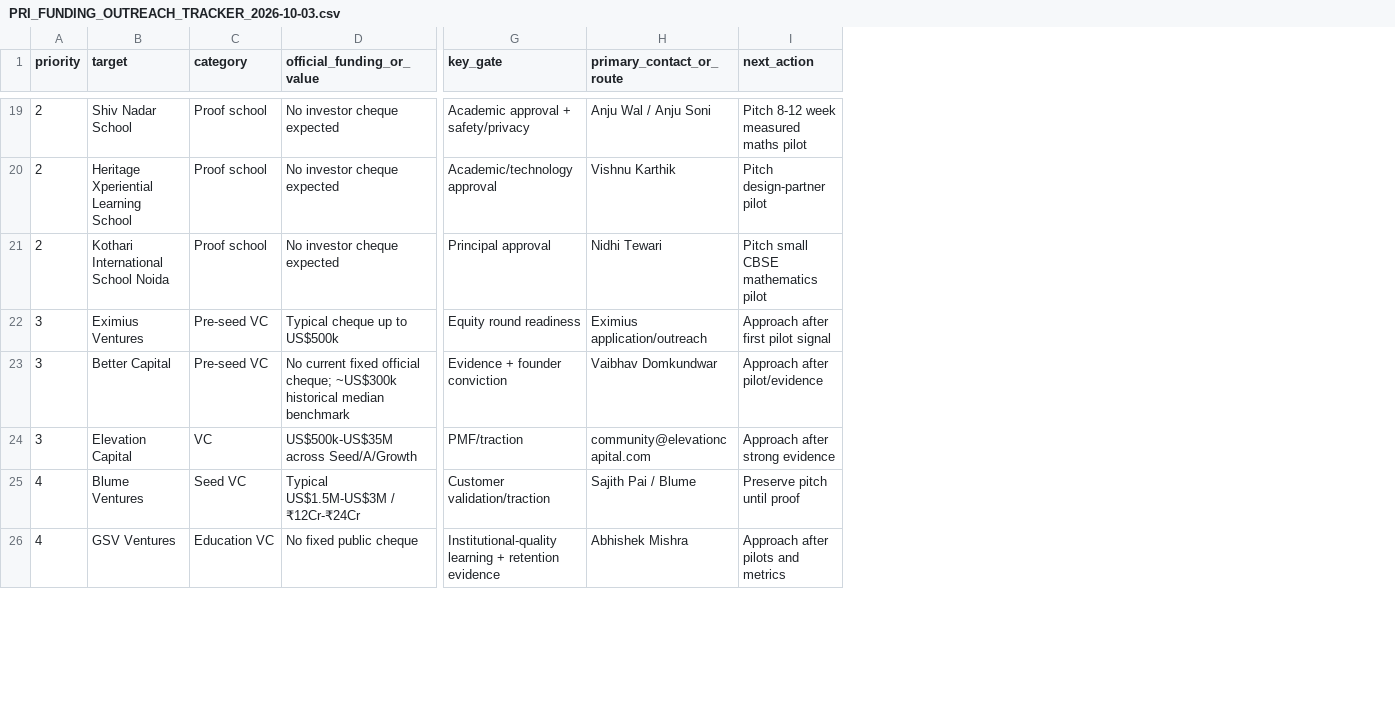
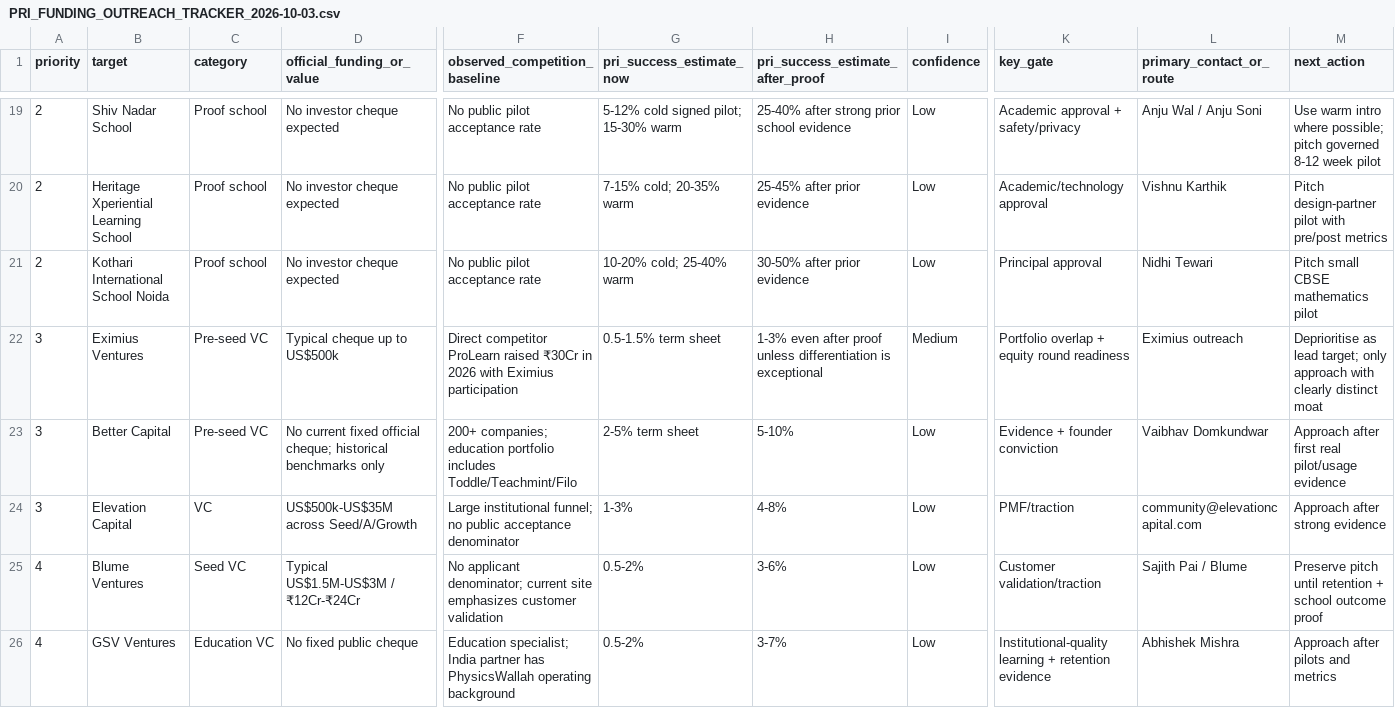
Before and after one commit to Priysharan19/Final-Pri-learning, a CSV file: docs/fundraising/PRI_FUNDING_OUTREACH_TRACKER_2026-10-03.csv, drawn as a sheet; only a part is shown, gaps mark what is left out; addresses are those after the commit; the diff covers the shown part only; the diff names each change by its address in the sheet, - before the commit and + after, or states it on an @@ line.

Commit message:
docs: add competition-adjusted success estimates to funding tracker

```diff
--- a/docs/fundraising/PRI_FUNDING_OUTREACH_TRACKER_2026-10-03.csv
+++ b/docs/fundraising/PRI_FUNDING_OUTREACH_TRACKER_2026-10-03.csv
+column F (observed_competition_baseline), rows 19-26: No public pilot acceptance rate | No public pilot acceptance rate | No public pilot acceptance rate | Direct competitor ProLearn raised ₹30Cr in 2026 with Eximius participation | 200+ companies; education portfolio includes Toddle/Teachmint/Filo | Large institutional funnel; no public acceptance denominator | No applicant denominator; current site emphasizes customer validation | Education specialist; India partner has PhysicsWallah operating background
+column G (pri_success_estimate_now), rows 19-26: 5-12% cold signed pilot; 15-30% warm | 7-15% cold; 20-35% warm | 10-20% cold; 25-40% warm | 0.5-1.5% term sheet | 2-5% term sheet | 1-3% | 0.5-2% | 0.5-2%
+column H (pri_success_estimate_after_proof), rows 19-26: 25-40% after strong prior school evidence | 25-45% after prior evidence | 30-50% after prior evidence | 1-3% even after proof unless differentiation is exceptional | 5-10% | 4-8% | 3-6% | 3-7%
+column I (confidence), rows 19-26: Low | Low | Low | Medium | Low | Low | Low | Low
-M19 (next_action): Pitch 8-12 week measured maths pilot
+M19 (next_action): Use warm intro where possible; pitch governed 8-12 week pilot
-M20 (next_action): Pitch design-partner pilot
+M20 (next_action): Pitch design-partner pilot with pre/post metrics
-K22 (key_gate): Equity round readiness
+K22 (key_gate): Portfolio overlap + equity round readiness
-L22 (primary_contact_or_route): Eximius application/outreach
+L22 (primary_contact_or_route): Eximius outreach
-M22 (next_action): Approach after first pilot signal
+M22 (next_action): Deprioritise as lead target; only approach with clearly distinct moat
-D23 (official_funding_or_value): …official cheque; ~US$300k historical median benchmark
+D23 (official_funding_or_value): …official cheque; historical benchmarks only
-M23 (next_action): Approach after pilot/evidence
+M23 (next_action): Approach after first real pilot/usage evidence
-M25 (next_action): Preserve pitch until proof
+M25 (next_action): Preserve pitch until retention + school outcome proof
```
Also changed, not shown: 31 edited cells elsewhere in this file.
